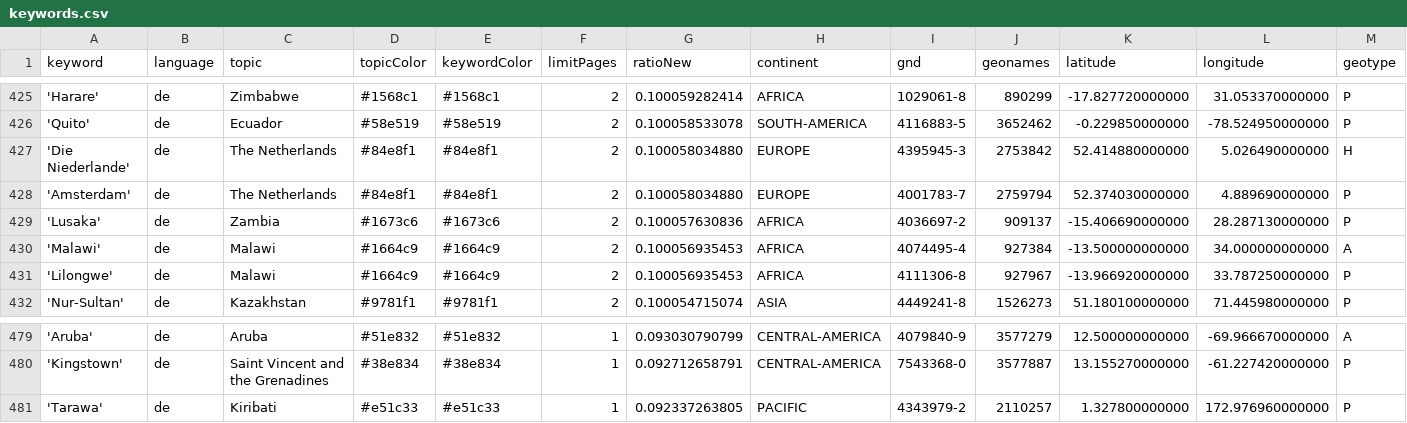
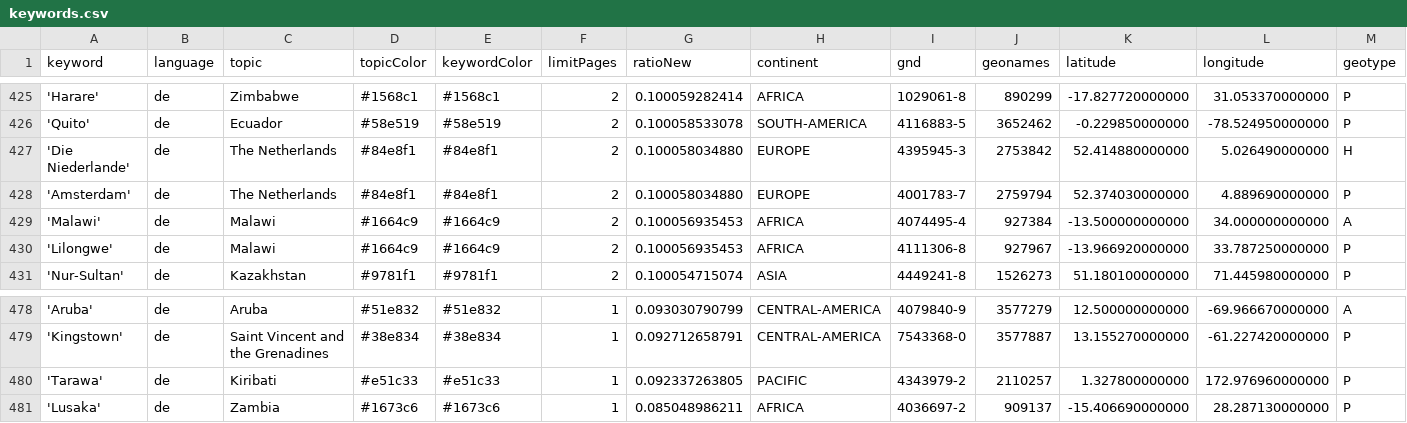
Before and after one commit to mizilett-news/ortsFluesterer, a CSV file: keywords.csv, drawn as a sheet; only a part is shown, gaps mark what is left out; removed rows and columns are numbered as before the commit, all else as after; rows hold the shown columns only; the diff names each change by its address in the sheet, - before the commit and + after, or states it on an @@ line.

Commit message:
Commit from GitHub Actions (harvest:0.0)

```diff
--- a/keywords.csv
+++ b/keywords.csv
-row 429: 'Lusaka' | de | Zambia | #1673c6 | #1673c6 | 2 | 0.100057630836 | AFRICA | 4036697-2 | 909137 | -15.406690000000 | 28.287130000000 | P
+row 481: 'Lusaka' | de | Zambia | #1673c6 | #1673c6 | 1 | 0.085048986211 | AFRICA | 4036697-2 | 909137 | -15.406690000000 | 28.287130000000 | P
```
